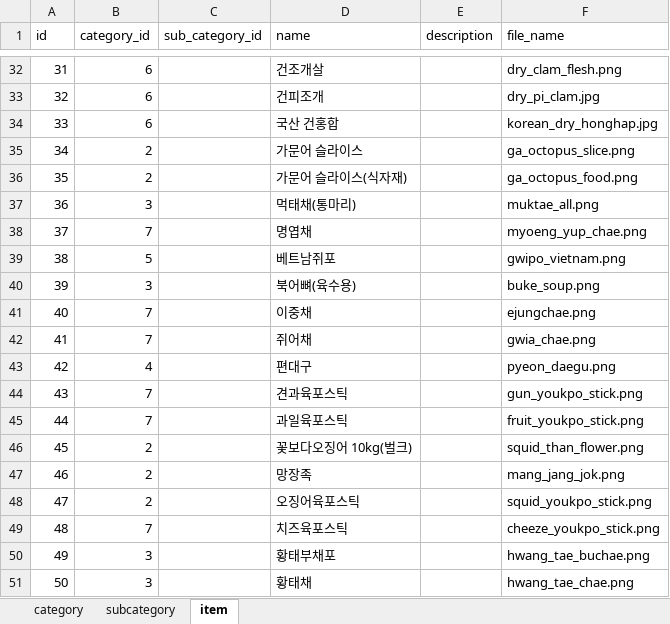
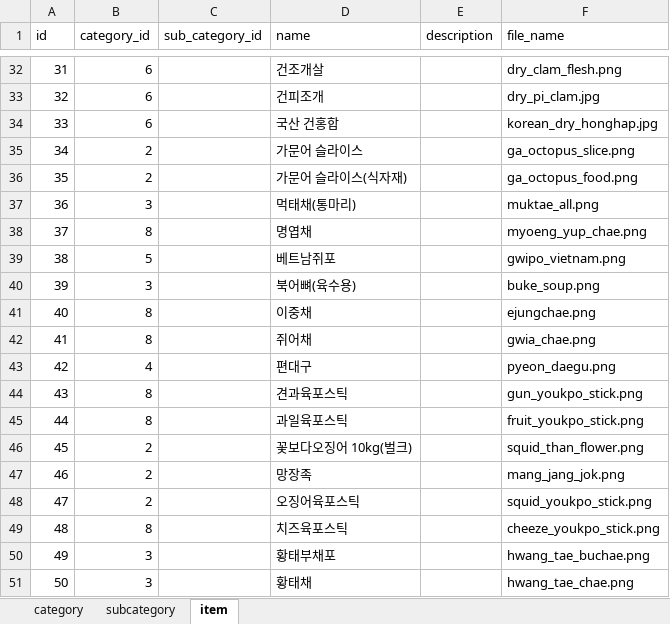
Before and after one commit to hyeinkkkk/stockfish-py, an Excel workbook: app/import/data.xlsx, sheet item, drawn as a sheet; only a part is shown, gaps mark what is left out; values as stored, in another font and other column widths than the file's, no borders; the diff names each change by its address in the sheet, - before the commit and + after, or states it on an @@ line.

Commit message:
식자재 카테고리를 추가한다.

```diff
--- a/app/import/data.xlsx (sheet item)
+++ b/app/import/data.xlsx (sheet item)
-B38 (category_id): 7
+B38 (category_id): 8
-B41:B42 (category_id): 7
+B41:B42 (category_id): 8
-B44:B45 (category_id): 7
+B44:B45 (category_id): 8
-B49 (category_id): 7
+B49 (category_id): 8
```
Also changed, not shown: sheet category.
